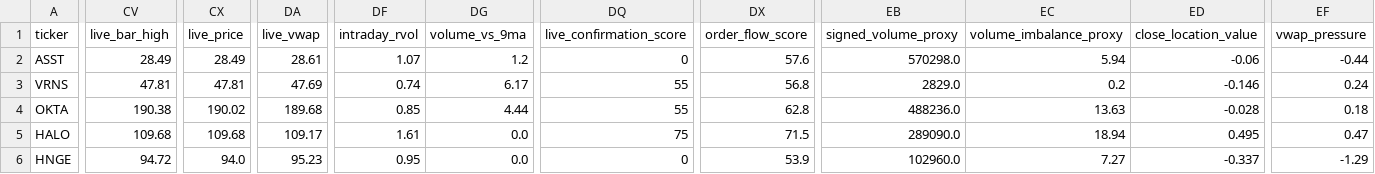
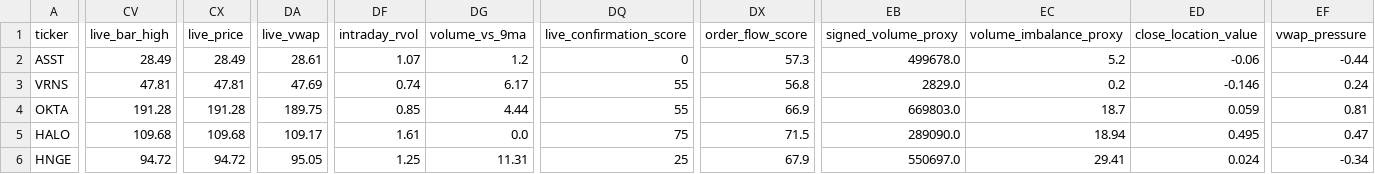
Before and after one commit to AmolBhosale1989/ai-market-scanner, a CSV file: dashboard-data/v4_live_snapshot.csv, drawn as a sheet; only a part is shown, gaps mark what is left out; the diff covers the shown part only; the diff names each change by its address in the sheet, - before the commit and + after, or states it on an @@ line.

Commit message:
Update V4 live intelligence [skip ci]

```diff
--- a/dashboard-data/v4_live_snapshot.csv
+++ b/dashboard-data/v4_live_snapshot.csv
-DX2 (order_flow_score): 57.6
+DX2 (order_flow_score): 57.3
-EB2 (signed_volume_proxy): 570298.0
+EB2 (signed_volume_proxy): 499678.0
-EC2 (volume_imbalance_proxy): 5.94
+EC2 (volume_imbalance_proxy): 5.2
-CV4 (live_bar_high): 190.38
+CV4 (live_bar_high): 191.28
-CX4 (live_price): 190.02
+CX4 (live_price): 191.28
-DA4 (live_vwap): 189.68
+DA4 (live_vwap): 189.75
-DX4 (order_flow_score): 62.8
+DX4 (order_flow_score): 66.9
-EB4 (signed_volume_proxy): 488236.0
+EB4 (signed_volume_proxy): 669803.0
-EC4 (volume_imbalance_proxy): 13.63
+EC4 (volume_imbalance_proxy): 18.7
-ED4 (close_location_value): -0.028
+ED4 (close_location_value): 0.059
-EF4 (vwap_pressure): 0.18
+EF4 (vwap_pressure): 0.81
-CX6 (live_price): 94.0
+CX6 (live_price): 94.72
-DA6 (live_vwap): 95.23
+DA6 (live_vwap): 95.05
-DF6 (intraday_rvol): 0.95
+DF6 (intraday_rvol): 1.25
-DG6 (volume_vs_9ma): 0.0
+DG6 (volume_vs_9ma): 11.31
-DQ6 (live_confirmation_score): 0
+DQ6 (live_confirmation_score): 25
-DX6 (order_flow_score): 53.9
+DX6 (order_flow_score): 67.9
-EB6 (signed_volume_proxy): 102960.0
+EB6 (signed_volume_proxy): 550697.0
-EC6 (volume_imbalance_proxy): 7.27
+EC6 (volume_imbalance_proxy): 29.41
-ED6 (close_location_value): -0.337
+ED6 (close_location_value): 0.024
-EF6 (vwap_pressure): -1.29
+EF6 (vwap_pressure): -0.34
```
Also changed, not shown: 174 edited cells elsewhere in this file, dashboard-data/legendary_setups.csv, dashboard-data/trader_brownmoose.csv, 13 other files.
